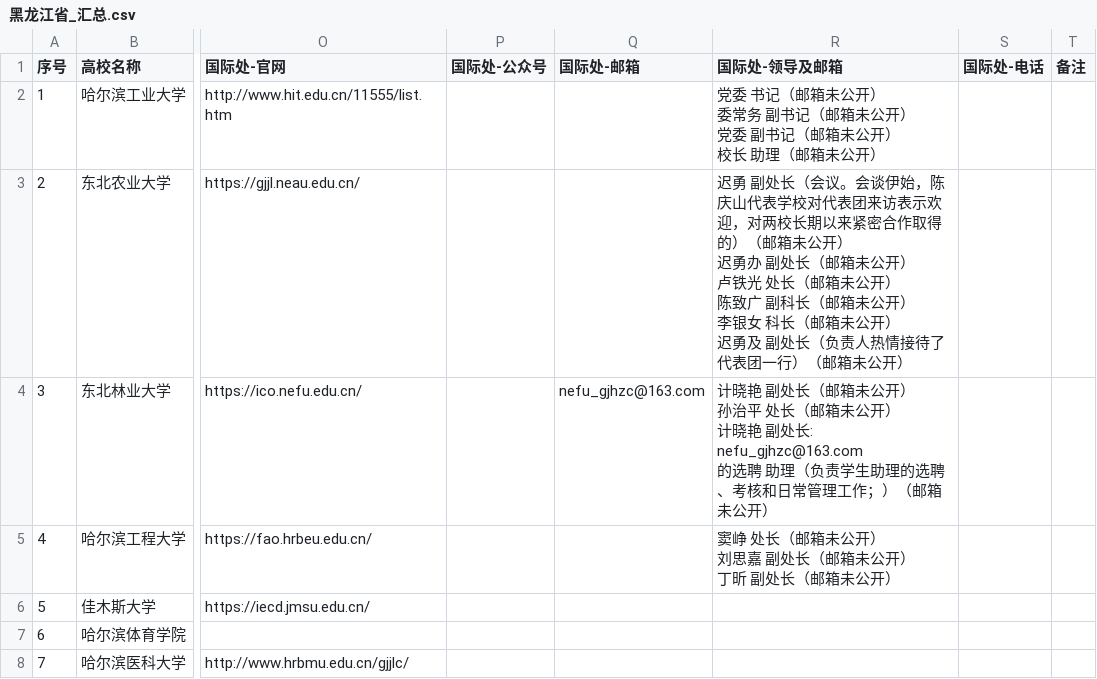
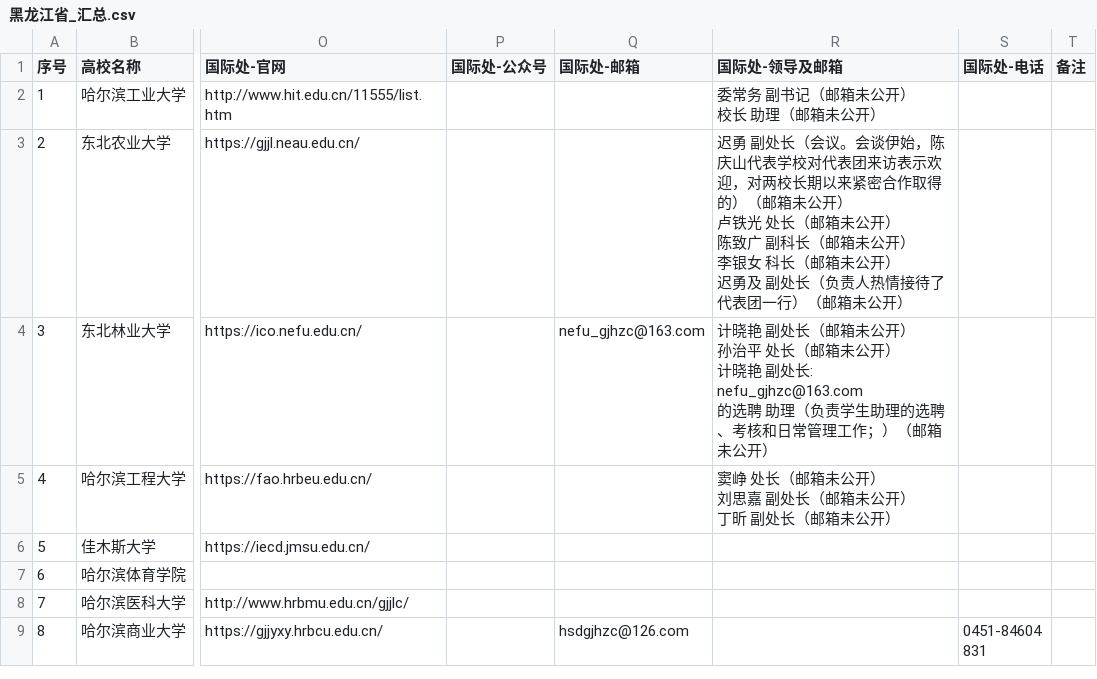
Before and after one commit to hy-xuan123/SA_UM_contact, a CSV file: dataset/全国重点院校/黑龙江省/黑龙江省_汇总.csv, drawn as a sheet; only a part is shown, gaps mark what is left out; the shorter side is filled out with more unchanged rows; ↵ is a line break in a cell; the diff names each change by its address in the sheet, - before the commit and + after, or states it on an @@ line.

```diff
--- a/dataset/全国重点院校/黑龙江省/黑龙江省_汇总.csv
+++ b/dataset/全国重点院校/黑龙江省/黑龙江省_汇总.csv
-R2 (国际处-领导及邮箱): 党委 书记（邮箱未公开） ↵ 委常务 副书记（邮箱未公开） ↵ 党委 副书记（邮箱未公开） ↵ 校长 助理（邮箱未公开）
+R2 (国际处-领导及邮箱): 委常务 副书记（邮箱未公开） ↵ 校长 助理（邮箱未公开）
-R3 (国际处-领导及邮箱): …公开） ↵ 迟勇办 副处长（邮箱未公开） ↵ 卢铁光…
+R3 (国际处-领导及邮箱): …公开） ↵ 卢铁光…
```
Also changed, not shown: dataset/全国重点院校/吉林省/吉林省_汇总.csv, dataset/全国重点院校/江苏省/江苏省_汇总.csv, 46 other files.
